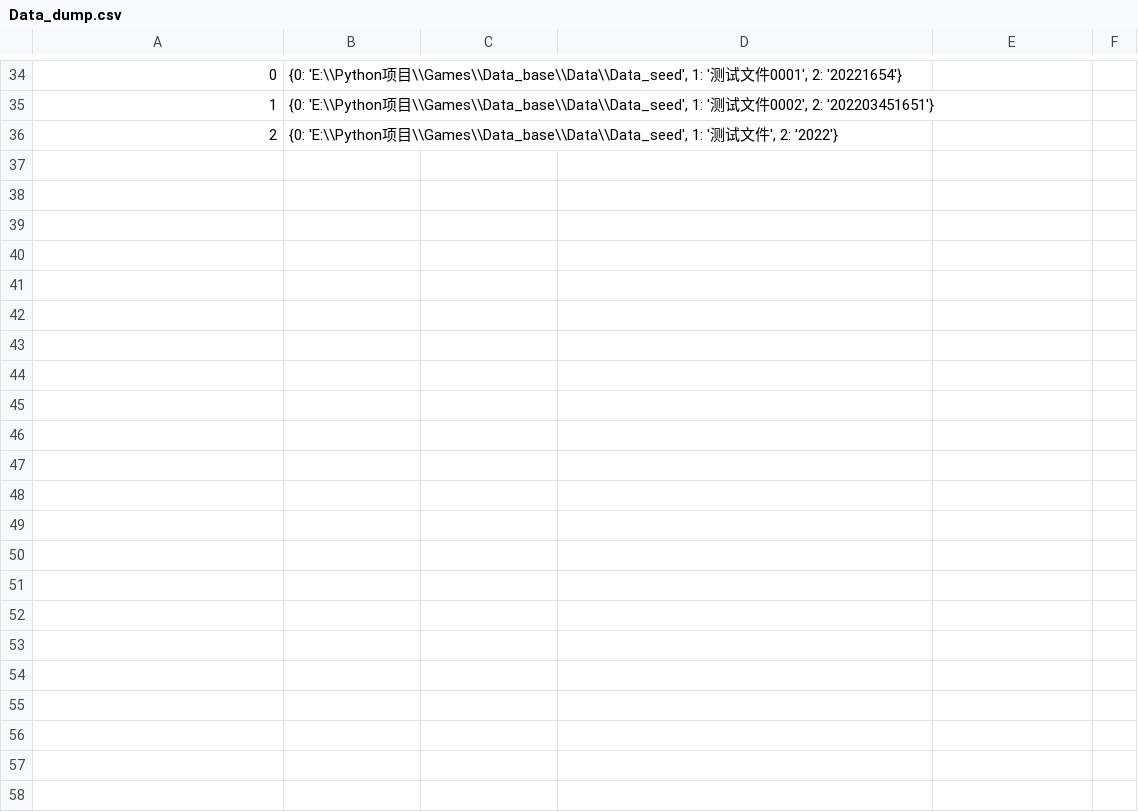
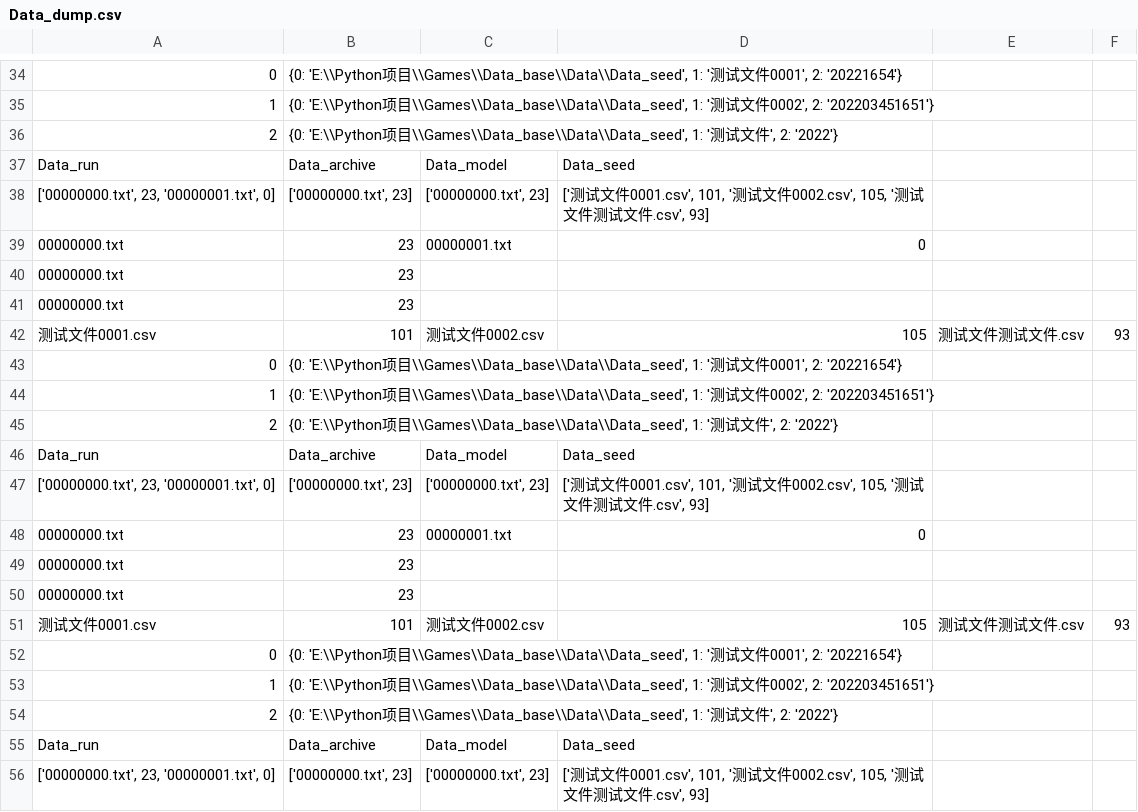
Before and after one commit to Taosource/MiraclesLife, a CSV file: Data_base/Data_dump.csv, drawn as a sheet; only a part is shown, gaps mark what is left out; the diff covers the shown part only; the diff names each change by its address in the sheet, - before the commit and + after, or states it on an @@ line.

Commit message:
更新

```diff
--- a/Data_base/Data_dump.csv
+++ b/Data_base/Data_dump.csv
+row 37: Data_run | Data_archive | Data_model | Data_seed
+row 38: ['00000000.txt', 23, '00000001.txt', 0] | ['00000000.txt', 23] | ['00000000.txt', 23] | ['测试文件0001.csv', 101, '测试文件0002.csv', 105, '测试文件测试文件.csv', 93]
+row 39: 00000000.txt | 23 | 00000001.txt | 0
+row 40: 00000000.txt | 23
+row 41: 00000000.txt | 23
+row 42: 测试文件0001.csv | 101 | 测试文件0002.csv | 105 | 测试文件测试文件.csv | 93
+row 43: 0 | {0: 'E:\\Python项目\\Games\\Data_base\\Data\\Data_seed', 1: '测试文件0001', 2: '20221654'}
+row 44: 1 | {0: 'E:\\Python项目\\Games\\Data_base\\Data\\Data_seed', 1: '测试文件0002', 2: '202203451651'}
+row 45: 2 | {0: 'E:\\Python项目\\Games\\Data_base\\Data\\Data_seed', 1: '测试文件', 2: '2022'}
+row 46: Data_run | Data_archive | Data_model | Data_seed
+row 47: ['00000000.txt', 23, '00000001.txt', 0] | ['00000000.txt', 23] | ['00000000.txt', 23] | ['测试文件0001.csv', 101, '测试文件0002.csv', 105, '测试文件测试文件.csv', 93]
+row 48: 00000000.txt | 23 | 00000001.txt | 0
+row 49: 00000000.txt | 23
+row 50: 00000000.txt | 23
+row 51: 测试文件0001.csv | 101 | 测试文件0002.csv | 105 | 测试文件测试文件.csv | 93
+row 52: 0 | {0: 'E:\\Python项目\\Games\\Data_base\\Data\\Data_seed', 1: '测试文件0001', 2: '20221654'}
+row 53: 1 | {0: 'E:\\Python项目\\Games\\Data_base\\Data\\Data_seed', 1: '测试文件0002', 2: '202203451651'}
+row 54: 2 | {0: 'E:\\Python项目\\Games\\Data_base\\Data\\Data_seed', 1: '测试文件', 2: '2022'}
+row 55: Data_run | Data_archive | Data_model | Data_seed
+row 56: ['00000000.txt', 23, '00000001.txt', 0] | ['00000000.txt', 23] | ['00000000.txt', 23] | ['测试文件0001.csv', 101, '测试文件0002.csv', 105, '测试文件测试文件.csv', 93]
```
Also changed, not shown: 34 added rows elsewhere in this file.
